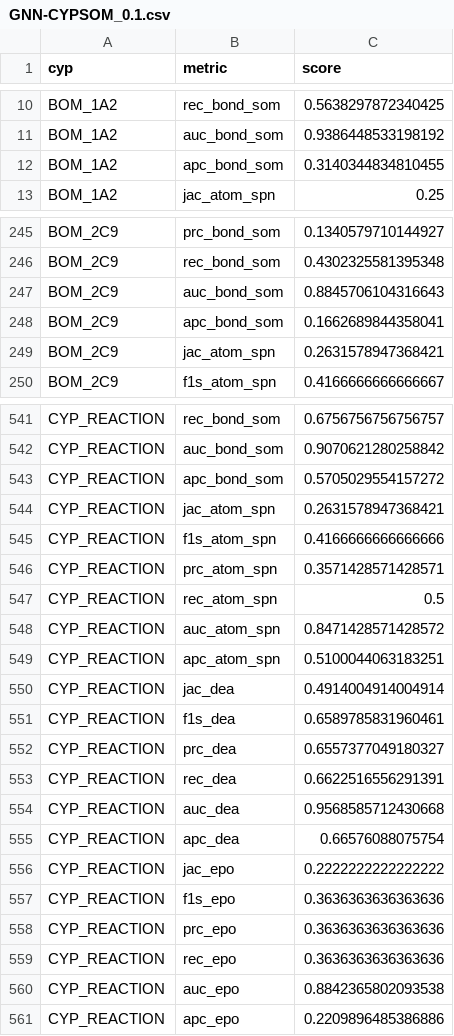
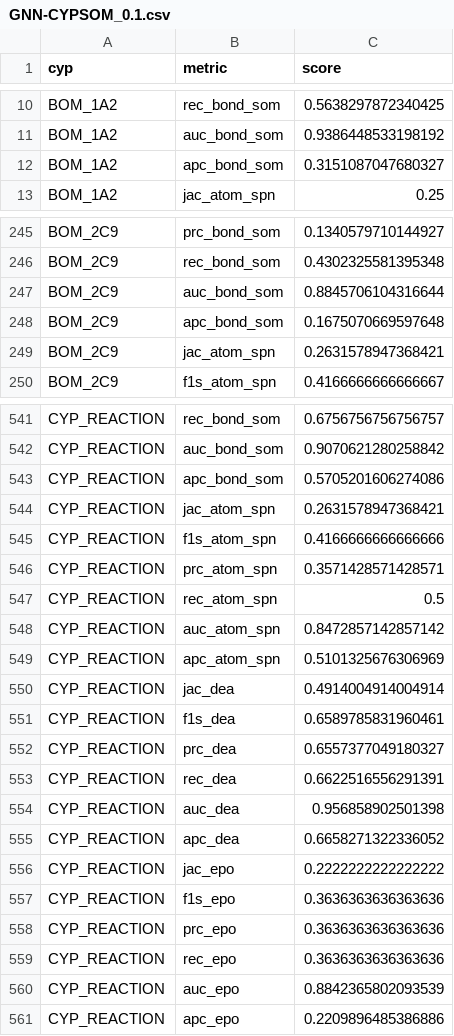
Before and after one commit to qwon135/CYP-MAP, a CSV file: scores/GNN-CYPSOM_0.1.csv, drawn as a sheet; only a part is shown, gaps mark what is left out; the diff covers the shown part only.

```diff
--- a/scores/GNN-CYPSOM_0.1.csv
+++ b/scores/GNN-CYPSOM_0.1.csv
@@ -11,3 +11,3 @@ BOM_1A2,rec_bond_som,0.5638297872340425
 BOM_1A2,auc_bond_som,0.9386448533198192
-BOM_1A2,apc_bond_som,0.3140344834810455
+BOM_1A2,apc_bond_som,0.3151087047680327
 BOM_1A2,jac_atom_spn,0.25
@@ -246,4 +246,4 @@ BOM_2C9,prc_bond_som,0.1340579710144927
 BOM_2C9,rec_bond_som,0.4302325581395348
-BOM_2C9,auc_bond_som,0.8845706104316643
-BOM_2C9,apc_bond_som,0.1662689844358041
+BOM_2C9,auc_bond_som,0.8845706104316644
+BOM_2C9,apc_bond_som,0.1675070669597648
 BOM_2C9,jac_atom_spn,0.2631578947368421
@@ -542,3 +542,3 @@ CYP_REACTION,rec_bond_som,0.6756756756756757
 CYP_REACTION,auc_bond_som,0.9070621280258842
-CYP_REACTION,apc_bond_som,0.5705029554157272
+CYP_REACTION,apc_bond_som,0.5705201606274086
 CYP_REACTION,jac_atom_spn,0.2631578947368421
@@ -547,4 +547,4 @@ CYP_REACTION,prc_atom_spn,0.3571428571428571
 CYP_REACTION,rec_atom_spn,0.5
-CYP_REACTION,auc_atom_spn,0.8471428571428572
-CYP_REACTION,apc_atom_spn,0.5100044063183251
+CYP_REACTION,auc_atom_spn,0.8472857142857142
+CYP_REACTION,apc_atom_spn,0.5101325676306969
 CYP_REACTION,jac_dea,0.4914004914004914
@@ -553,4 +553,4 @@ CYP_REACTION,prc_dea,0.6557377049180327
 CYP_REACTION,rec_dea,0.6622516556291391
-CYP_REACTION,auc_dea,0.9568585712430668
-CYP_REACTION,apc_dea,0.66576088075754
+CYP_REACTION,auc_dea,0.956858902501398
+CYP_REACTION,apc_dea,0.6658271322336052
 CYP_REACTION,jac_epo,0.2222222222222222
@@ -559,3 +559,3 @@ CYP_REACTION,prc_epo,0.3636363636363636
 CYP_REACTION,rec_epo,0.3636363636363636
-CYP_REACTION,auc_epo,0.8842365802093538
+CYP_REACTION,auc_epo,0.8842365802093539
 CYP_REACTION,apc_epo,0.2209896485386886
```
Also changed, not shown: 42 edited cells elsewhere in this file, scores/GNN-CYPSOM_0.15.csv, scores/GNN-CYPSOM_0.3.csv, 4 other files.
